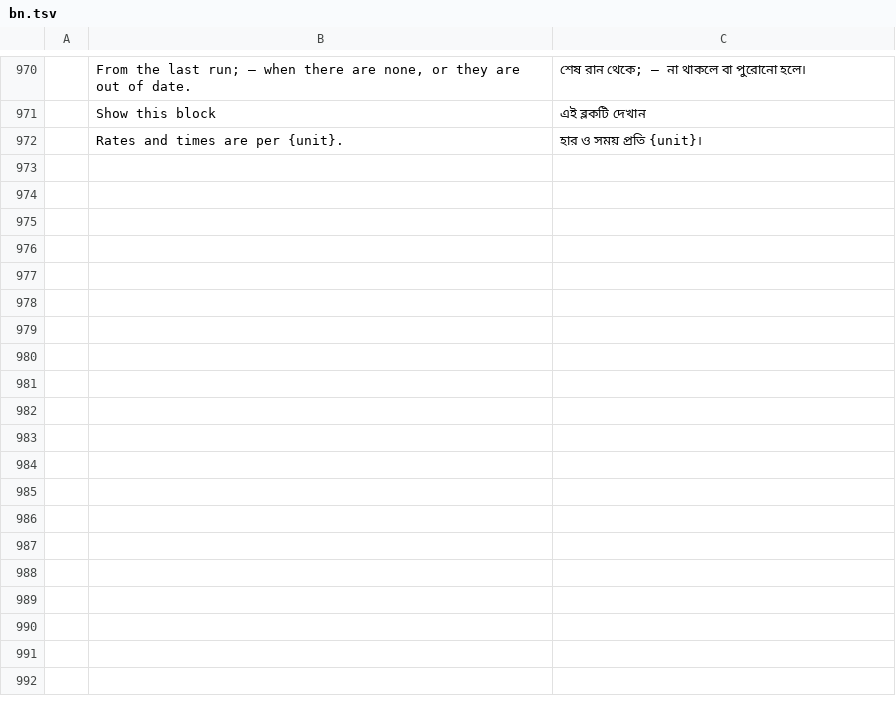
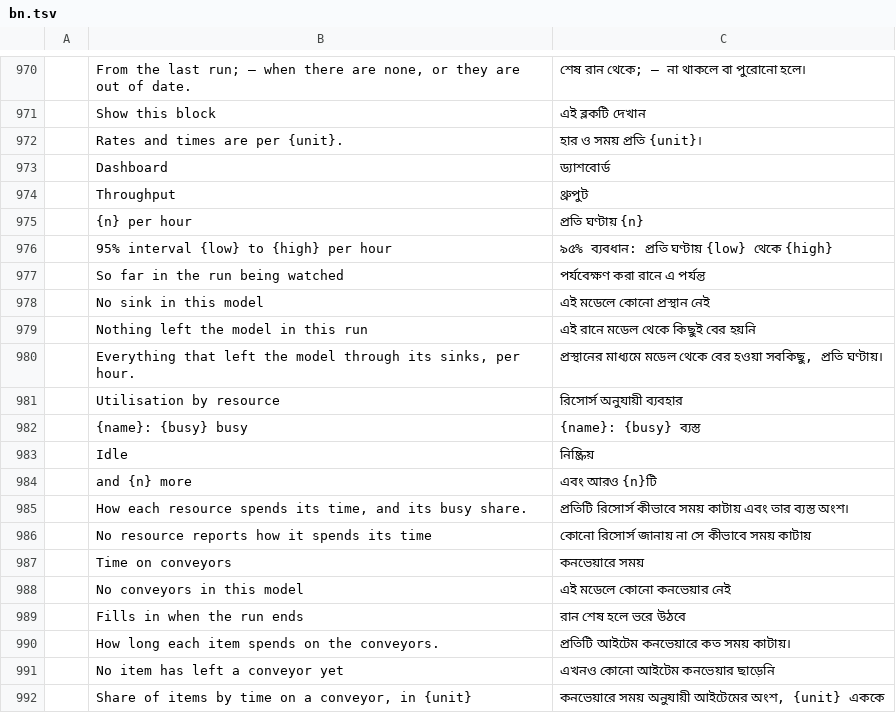
Before and after one commit to helenkwok/StochCraft, a TSV file: i18n/bn.tsv, drawn as a sheet; only a part is shown, gaps mark what is left out; the diff covers the shown part only; the diff names each change by its address in the sheet, - before the commit and + after, or states it on an @@ line.

```diff
--- a/i18n/bn.tsv
+++ b/i18n/bn.tsv
+row 973:  | Dashboard | ড্যাশবোর্ড
+row 974:  | Throughput | থ্রুপুট
+row 975:  | {n} per hour | প্রতি ঘণ্টায় {n}
+row 976:  | 95% interval {low} to {high} per hour | ৯৫% ব্যবধান: প্রতি ঘণ্টায় {low} থেকে {high}
+row 977:  | So far in the run being watched | পর্যবেক্ষণ করা রানে এ পর্যন্ত
+row 978:  | No sink in this model | এই মডেলে কোনো প্রস্থান নেই
+row 979:  | Nothing left the model in this run | এই রানে মডেল থেকে কিছুই বের হয়নি
+row 980:  | Everything that left the model through its sinks, per hour. | প্রস্থানের মাধ্যমে মডেল থেকে বের হওয়া সবকিছু, প্রতি ঘণ্টায়।
+row 981:  | Utilisation by resource | রিসোর্স অনুযায়ী ব্যবহার
+row 982:  | {name}: {busy} busy | {name}: {busy} ব্যস্ত
+row 983:  | Idle | নিষ্ক্রিয়
+row 984:  | and {n} more | এবং আরও {n}টি
+row 985:  | How each resource spends its time, and its busy share. | প্রতিটি রিসোর্স কীভাবে সময় কাটায় এবং তার ব্যস্ত অংশ।
+row 986:  | No resource reports how it spends its time | কোনো রিসোর্স জানায় না সে কীভাবে সময় কাটায়
+row 987:  | Time on conveyors | কনভেয়ারে সময়
+row 988:  | No conveyors in this model | এই মডেলে কোনো কনভেয়ার নেই
+row 989:  | Fills in when the run ends | রান শেষ হলে ভরে উঠবে
+row 990:  | How long each item spends on the conveyors. | প্রতিটি আইটেম কনভেয়ারে কত সময় কাটায়।
+row 991:  | No item has left a conveyor yet | এখনও কোনো আইটেম কনভেয়ার ছাড়েনি
+row 992:  | Share of items by time on a conveyor, in {unit} | কনভেয়ারে সময় অনুযায়ী আইটেমের অংশ, {unit} এককে
```
Also changed, not shown: 10 added rows elsewhere in this file, i18n/hi.tsv, i18n/ka.tsv, 53 other files.
